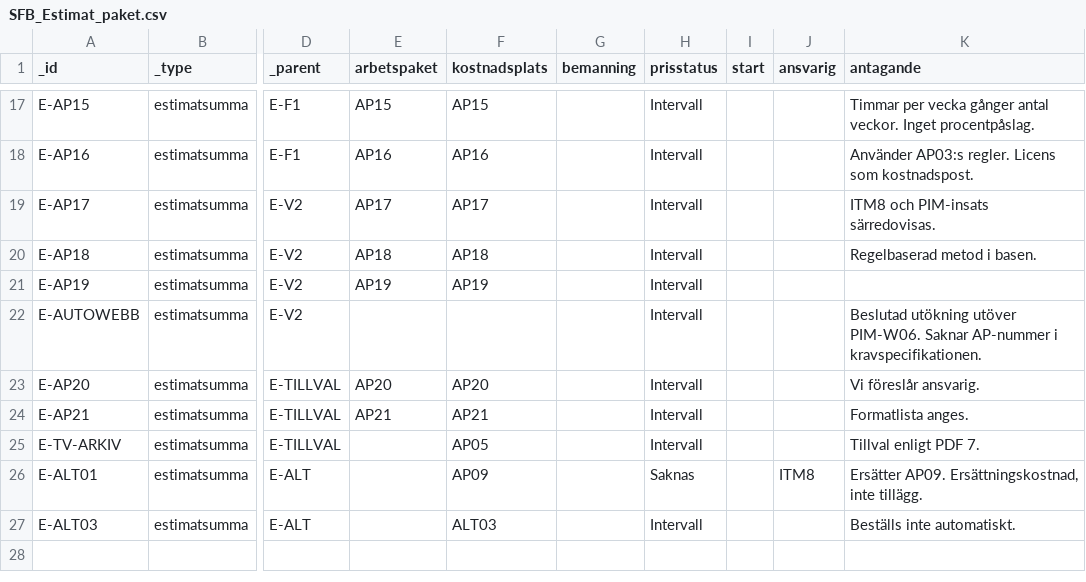
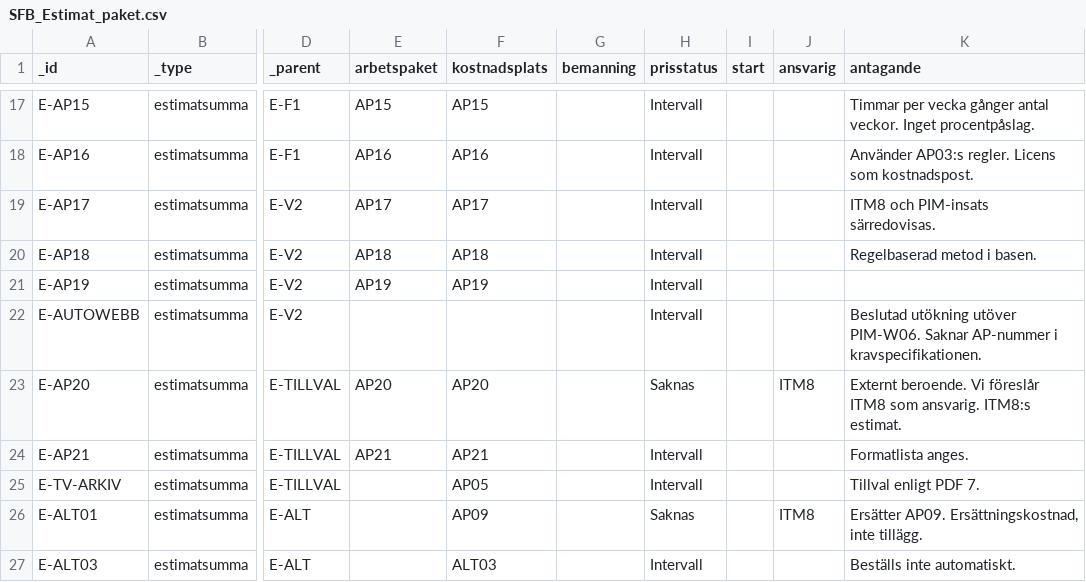
Before and after one commit to psu-vaimo/sfb, a CSV file: SFB_Estimat_paket.csv, drawn as a sheet; only a part is shown, gaps mark what is left out; the diff names each change by its address in the sheet, - before the commit and + after, or states it on an @@ line.

```diff
--- a/SFB_Estimat_paket.csv
+++ b/SFB_Estimat_paket.csv
-H23 (prisstatus): Intervall
+H23 (prisstatus): Saknas
-J23 (ansvarig): (empty)
+J23 (ansvarig): ITM8
-K23 (antagande): Vi föreslår ansvarig.
+K23 (antagande): Externt beroende. Vi föreslår ITM8 som ansvarig. ITM8:s estimat.
```
Also changed, not shown: SFB_Estimat_rader.csv, 2 other files.
